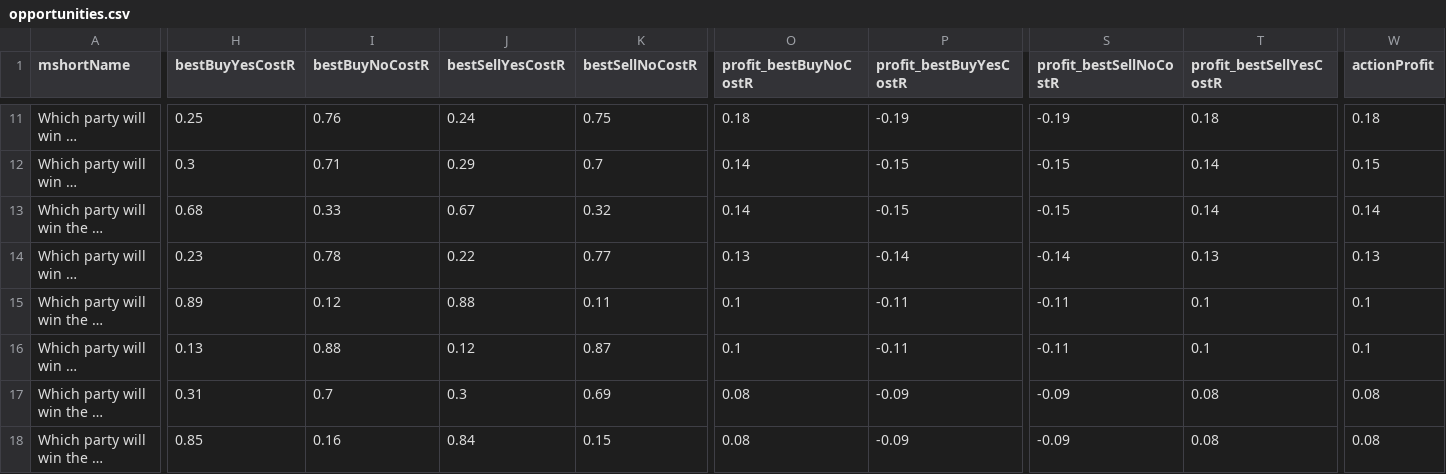
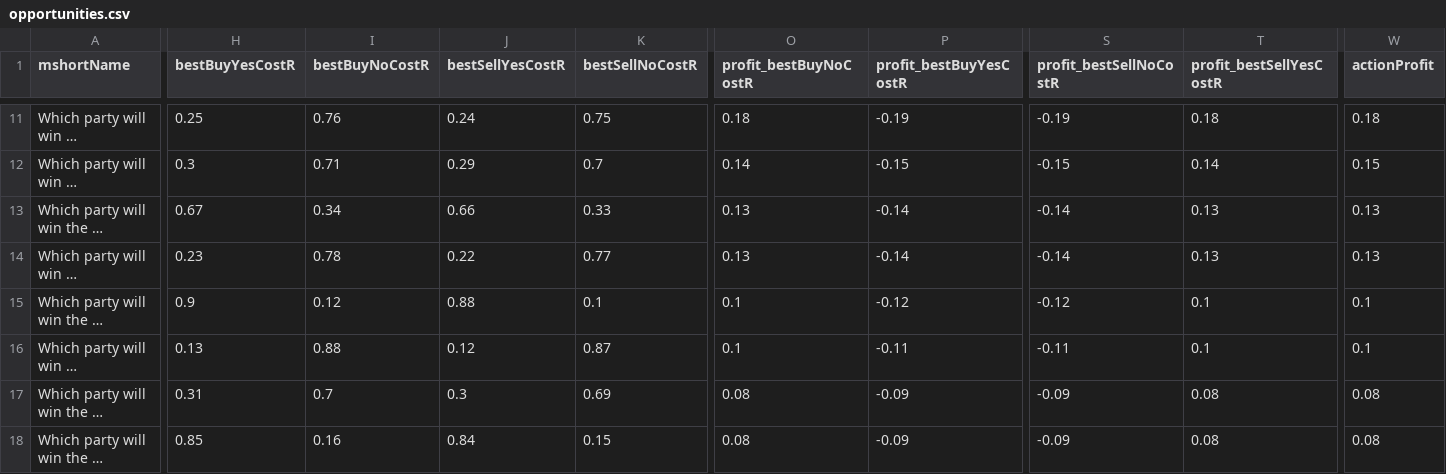
Before and after one commit to dcadata/fivethirtyeight-vs-predictit, a CSV file: data/opportunities.csv, drawn as a sheet; only a part is shown, gaps mark what is left out; long unchanged cells end in …; the diff covers the shown part only; the diff names each change by its address in the sheet, - before the commit and + after, or states it on an @@ line.

```diff
--- a/data/opportunities.csv
+++ b/data/opportunities.csv
-H13 (bestBuyYesCostR): 0.68
+H13 (bestBuyYesCostR): 0.67
-I13 (bestBuyNoCostR): 0.33
+I13 (bestBuyNoCostR): 0.34
-J13 (bestSellYesCostR): 0.67
+J13 (bestSellYesCostR): 0.66
-K13 (bestSellNoCostR): 0.32
+K13 (bestSellNoCostR): 0.33
-O13 (profit_bestBuyNoCostR): 0.14
+O13 (profit_bestBuyNoCostR): 0.13
-P13 (profit_bestBuyYesCostR): -0.15
+P13 (profit_bestBuyYesCostR): -0.14
-S13 (profit_bestSellNoCostR): -0.15
+S13 (profit_bestSellNoCostR): -0.14
-T13 (profit_bestSellYesCostR): 0.14
+T13 (profit_bestSellYesCostR): 0.13
-W13 (actionProfit): 0.14
+W13 (actionProfit): 0.13
-H15 (bestBuyYesCostR): 0.89
+H15 (bestBuyYesCostR): 0.9
-K15 (bestSellNoCostR): 0.11
+K15 (bestSellNoCostR): 0.1
-P15 (profit_bestBuyYesCostR): -0.11
+P15 (profit_bestBuyYesCostR): -0.12
-S15 (profit_bestSellNoCostR): -0.11
+S15 (profit_bestSellNoCostR): -0.12
```
Also changed, not shown: 21 edited cells elsewhere in this file, 1 other file.
